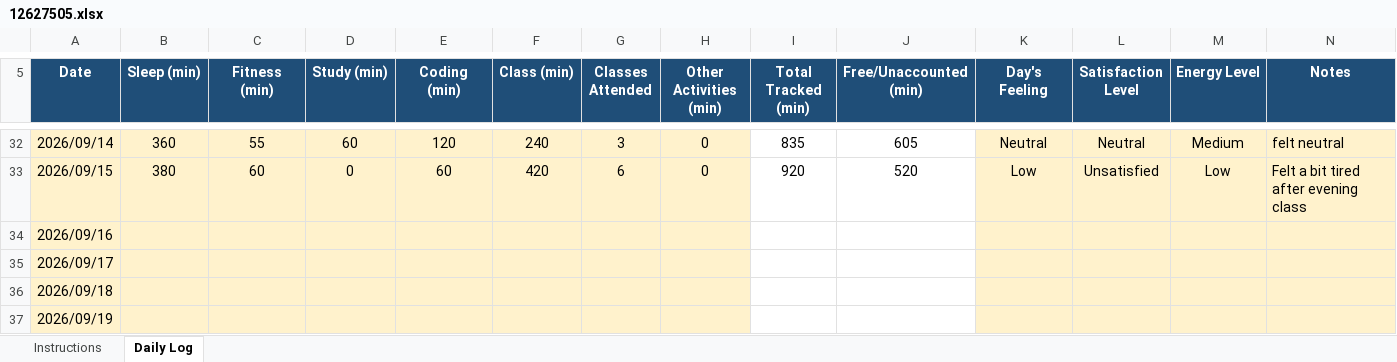
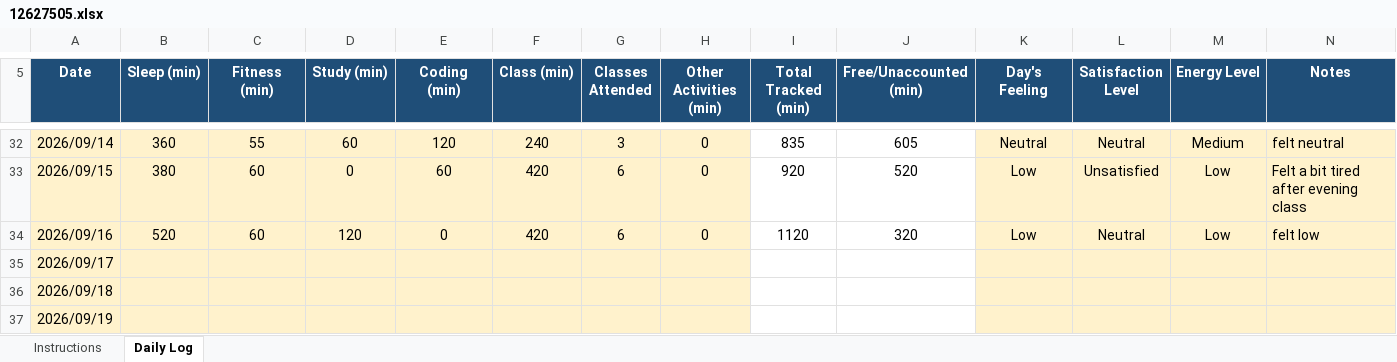
Before and after one commit to Vikaskumawat0/CAP776, an Excel workbook: 12627505.xlsx, sheet Daily Log, drawn as a sheet; only a part is shown, gaps mark what is left out; values as stored, in another font and other column widths than the file's, no borders; conditional formats not drawn; the diff names each change by its address in the sheet, - before the commit and + after, or states it on an @@ line.

```diff
--- a/12627505.xlsx (sheet Daily Log)
+++ b/12627505.xlsx (sheet Daily Log)
-B34 (Sleep (min)): (empty)
+B34 (Sleep (min)): 520
-C34 (Fitness (min)): (empty)
+C34 (Fitness (min)): 60
-D34 (Study (min)): (empty)
+D34 (Study (min)): 120
-E34 (Coding (min)): (empty)
+E34 (Coding (min)): 0
-F34 (Class (min)): (empty)
+F34 (Class (min)): 420
-G34 (Classes Attended): (empty)
+G34 (Classes Attended): 6
-H34 (Other Activities (min)): (empty)
+H34 (Other Activities (min)): 0
-I34 (Total Tracked (min)): (empty)
+I34 (Total Tracked (min)): 1120
-J34 (Free/Unaccounted (min)): (empty)
+J34 (Free/Unaccounted (min)): 320
-K34 (Day's Feeling): (empty)
+K34 (Day's Feeling): Low
-L34 (Satisfaction Level): (empty)
+L34 (Satisfaction Level): Neutral
-M34 (Energy Level): (empty)
+M34 (Energy Level): Low
-N34 (Notes): (empty)
+N34 (Notes): felt low
```
Also changed, not shown: 1 other file.
